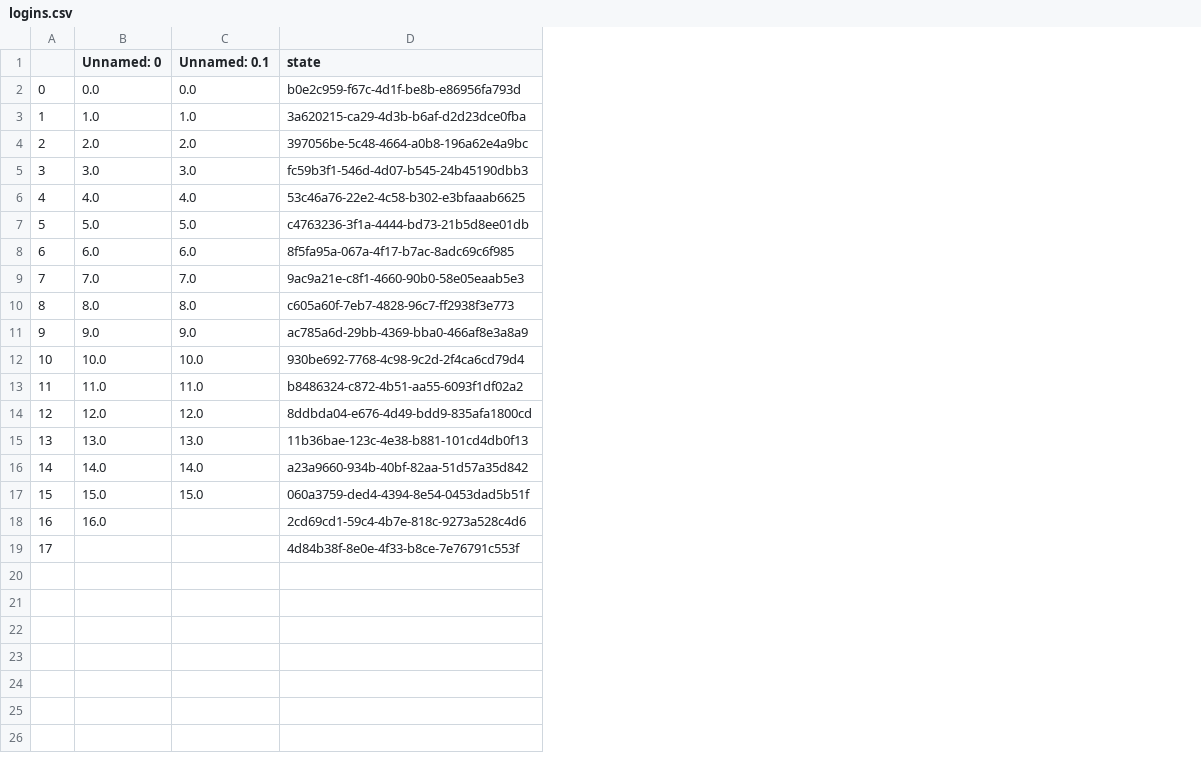
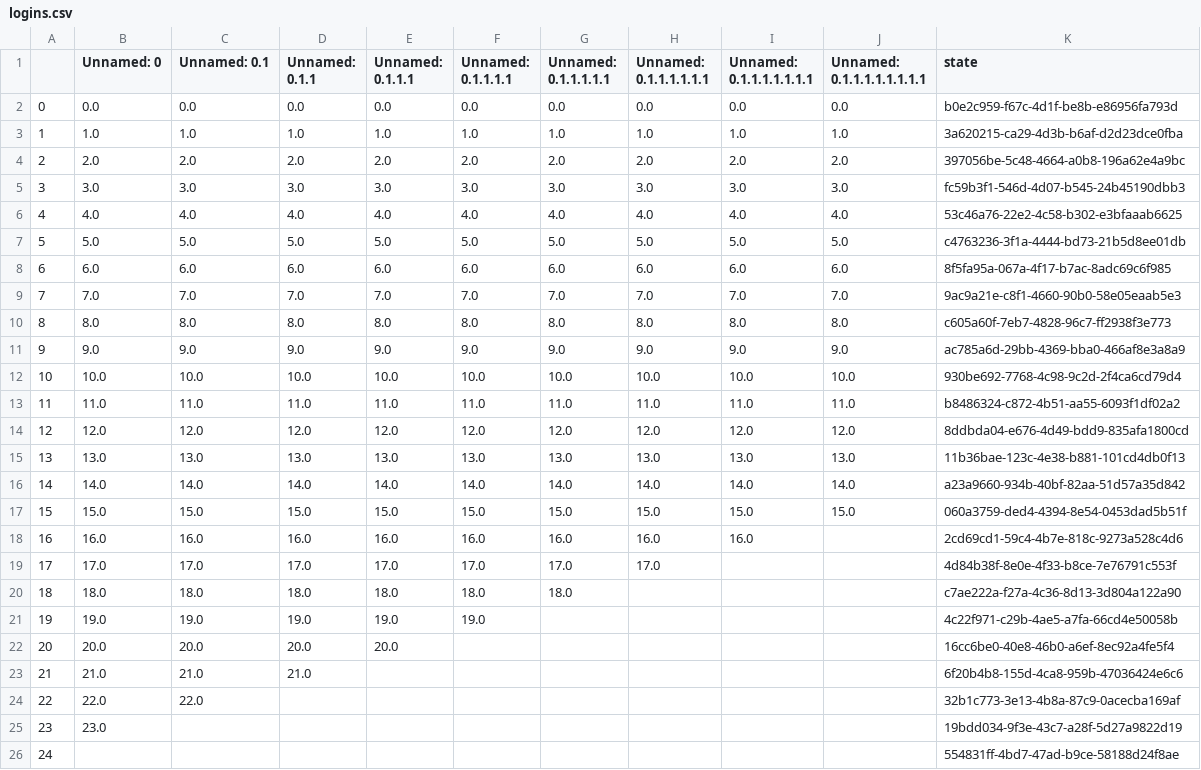
Before and after one commit to ccarlson540/CoSchedule-Code-Challenge, a CSV file: logins.csv, drawn as a sheet; addresses are those after the commit; the diff names each change by its address in the sheet, - before the commit and + after, or states it on an @@ line.

```diff
--- a/logins.csv
+++ b/logins.csv
+column D (Unnamed: 0.1.1), rows 2-18: 0.0 | 1.0 | 2.0 | 3.0 | 4.0 | 5.0 | 6.0 | 7.0 | 8.0 | 9.0 | 10.0 | 11.0 | 12.0 | 13.0 | 14.0 | 15.0 | 16.0
+column E (Unnamed: 0.1.1.1), rows 2-18: 0.0 | 1.0 | 2.0 | 3.0 | 4.0 | 5.0 | 6.0 | 7.0 | 8.0 | 9.0 | 10.0 | 11.0 | 12.0 | 13.0 | 14.0 | 15.0 | 16.0
+column F (Unnamed: 0.1.1.1.1), rows 2-18: 0.0 | 1.0 | 2.0 | 3.0 | 4.0 | 5.0 | 6.0 | 7.0 | 8.0 | 9.0 | 10.0 | 11.0 | 12.0 | 13.0 | 14.0 | 15.0 | 16.0
+column G (Unnamed: 0.1.1.1.1.1), rows 2-18: 0.0 | 1.0 | 2.0 | 3.0 | 4.0 | 5.0 | 6.0 | 7.0 | 8.0 | 9.0 | 10.0 | 11.0 | 12.0 | 13.0 | 14.0 | 15.0 | 16.0
+column H (Unnamed: 0.1.1.1.1.1.1), rows 2-18: 0.0 | 1.0 | 2.0 | 3.0 | 4.0 | 5.0 | 6.0 | 7.0 | 8.0 | 9.0 | 10.0 | 11.0 | 12.0 | 13.0 | 14.0 | 15.0 | 16.0
+column I (Unnamed: 0.1.1.1.1.1.1.1), rows 2-18: 0.0 | 1.0 | 2.0 | 3.0 | 4.0 | 5.0 | 6.0 | 7.0 | 8.0 | 9.0 | 10.0 | 11.0 | 12.0 | 13.0 | 14.0 | 15.0 | 16.0
+column J (Unnamed: 0.1.1.1.1.1.1.1.1), rows 2-17: 0.0 | 1.0 | 2.0 | 3.0 | 4.0 | 5.0 | 6.0 | 7.0 | 8.0 | 9.0 | 10.0 | 11.0 | 12.0 | 13.0 | 14.0 | 15.0
-C18 (Unnamed: 0.1): (empty)
+C18 (Unnamed: 0.1): 16.0
+row 19: 17 | 17.0 | 17.0 | 17.0 | 17.0 | 17.0 | 17.0 | 17.0 |  |  | 4d84b38f-8e0e-4f33-b8ce-7e76791c553f
+row 20: 18 | 18.0 | 18.0 | 18.0 | 18.0 | 18.0 | 18.0 |  |  |  | c7ae222a-f27a-4c36-8d13-3d804a122a90
+row 21: 19 | 19.0 | 19.0 | 19.0 | 19.0 | 19.0 |  |  |  |  | 4c22f971-c29b-4ae5-a7fa-66cd4e50058b
+row 22: 20 | 20.0 | 20.0 | 20.0 | 20.0 |  |  |  |  |  | 16cc6be0-40e8-46b0-a6ef-8ec92a4fe5f4
+row 23: 21 | 21.0 | 21.0 | 21.0 |  |  |  |  |  |  | 6f20b4b8-155d-4ca8-959b-47036424e6c6
+row 24: 22 | 22.0 | 22.0 |  |  |  |  |  |  |  | 32b1c773-3e13-4b8a-87c9-0acecba169af
+row 25: 23 | 23.0 |  |  |  |  |  |  |  |  | 19bdd034-9f3e-43c7-a28f-5d27a9822d19
@@ column A renumbered from row 26 down @@
-K26 (state): 4d84b38f-8e0e-4f33-b8ce-7e76791c553f
+K26 (state): 554831ff-4bd7-47ad-b9ce-58188d24f8ae
```
Also changed, not shown: 6 other files.
